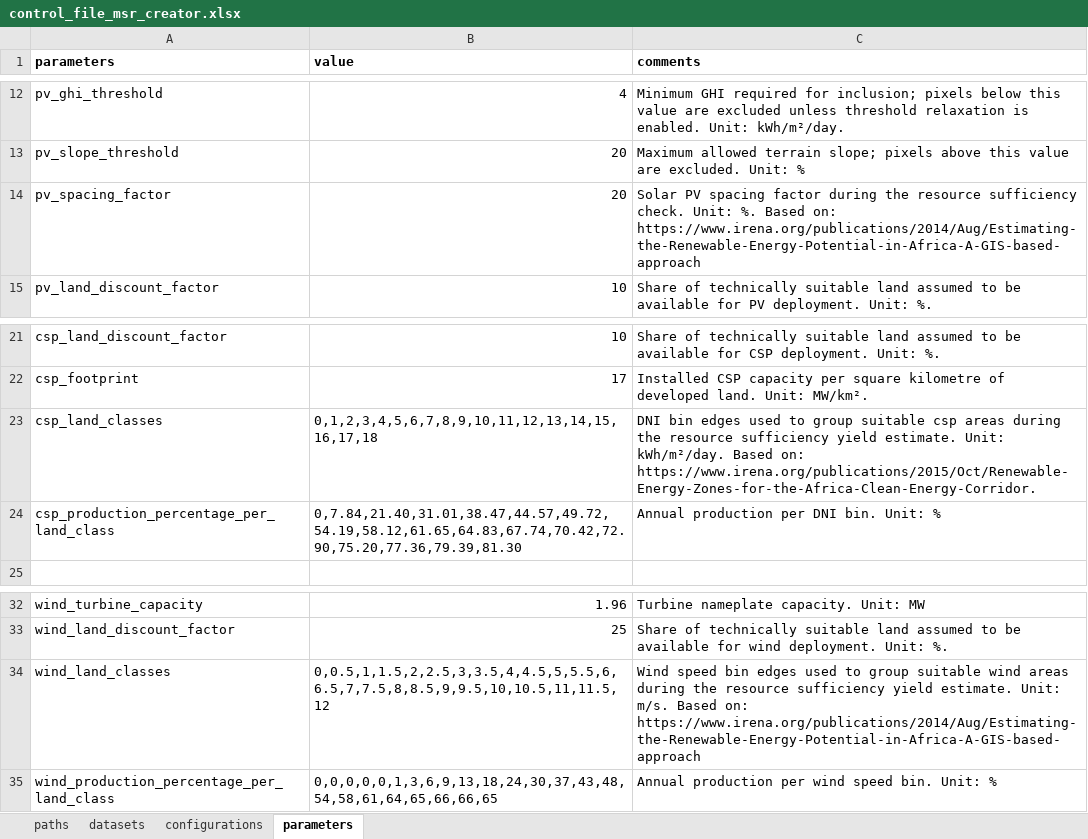
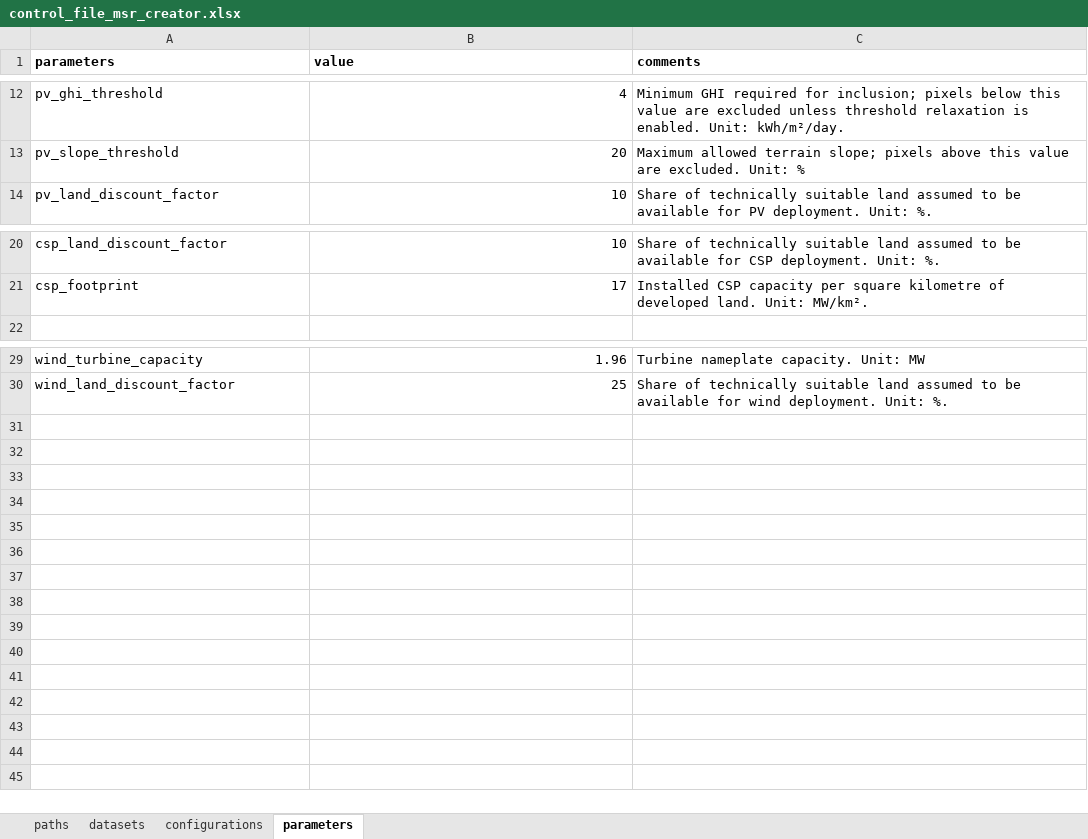
Before and after one commit to VUB-HYDR/model_supply_regions, an Excel workbook: 1_msr_creator/control_file_msr_creator.xlsx, sheet parameters, drawn as a sheet; only a part is shown, gaps mark what is left out; values as stored, in another font and other column widths than the file's, no borders; table styles not drawn; the diff names each change by its address in the sheet, - before the commit and + after, or states it on an @@ line.

Commit message:
further simpliciations of script 1 control file

```diff
--- a/1_msr_creator/control_file_msr_creator.xlsx (sheet parameters)
+++ b/1_msr_creator/control_file_msr_creator.xlsx (sheet parameters)
-row 14: pv_spacing_factor | 20 | Solar PV spacing factor during the resource sufficiency check. Unit: %. Based on: https://www.irena.org/publications/2014/Aug/Estimating-the-Renewable-Energy-Potential-in-Africa-A-GIS-based-approach
-row 23: csp_land_classes | 0,1,2,3,4,5,6,7,8,9,10,11,12,13,14,15,16,17,18 | DNI bin edges used to group suitable csp areas during the resource sufficiency yield estimate. Unit: kWh/m²/day. Based on: https://www.irena.org/publications/2015/Oct/Renewable-Energy-Zones-for-the-Africa-Clean-Energy-Corridor.
-row 24: csp_production_percentage_per_land_class | 0,7.84,21.40,31.01,38.47,44.57,49.72,54.19,58.12,61.65,64.83,67.74,70.42,72.90,75.20,77.36,79.39,81.30 | Annual production per DNI bin. Unit: %
-row 34: wind_land_classes | 0,0.5,1,1.5,2,2.5,3,3.5,4,4.5,5,5.5,6,6.5,7,7.5,8,8.5,9,9.5,10,10.5,11,11.5,12 | Wind speed bin edges used to group suitable wind areas during the resource sufficiency yield estimate. Unit: m/s. Based on: https://www.irena.org/publications/2014/Aug/Estimating-the-Renewable-Energy-Potential-in-Africa-A-GIS-based-approach
-row 35: wind_production_percentage_per_land_class | 0,0,0,0,0,1,3,6,9,13,18,24,30,37,43,48,54,58,61,64,65,66,66,65 | Annual production per wind speed bin. Unit: %
```
Also changed, not shown: training/training_datasets.xlsx, training/training_parameters.xlsx.
